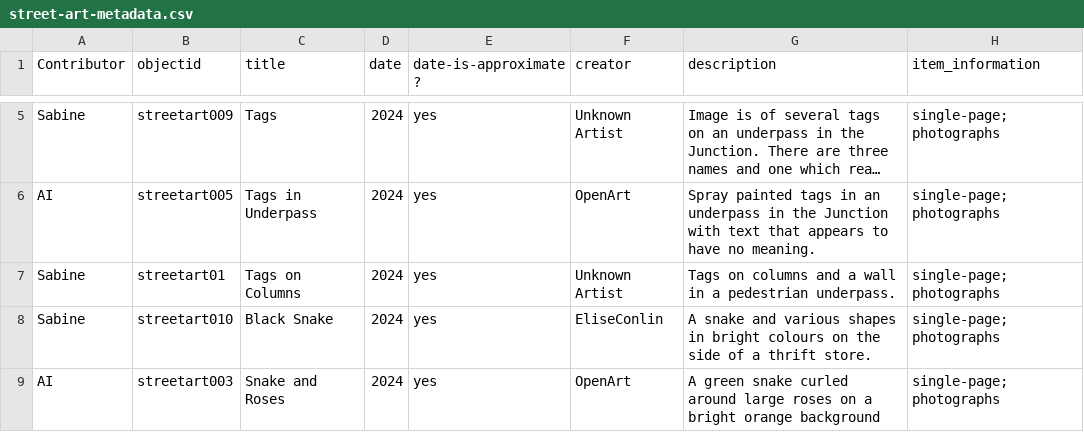
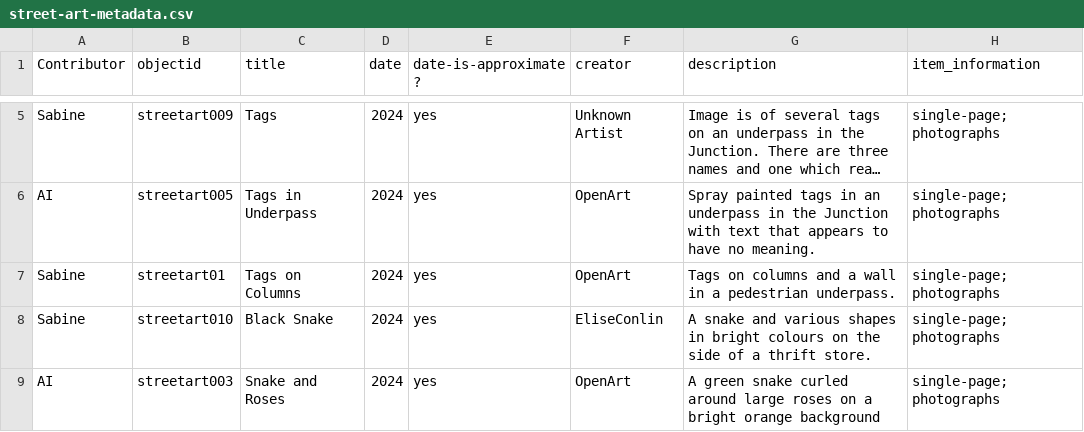
Before and after one commit to collectionbuilder-lis/toronto-street-art, a CSV file: _data/street-art-metadata.csv, drawn as a sheet; only a part is shown, gaps mark what is left out; long unchanged cells end in …; the diff names each change by its address in the sheet, - before the commit and + after, or states it on an @@ line.

Commit message:
Metadata updates

```diff
--- a/_data/street-art-metadata.csv
+++ b/_data/street-art-metadata.csv
-F7 (creator): Unknown Artist
+F7 (creator): OpenArt
```
